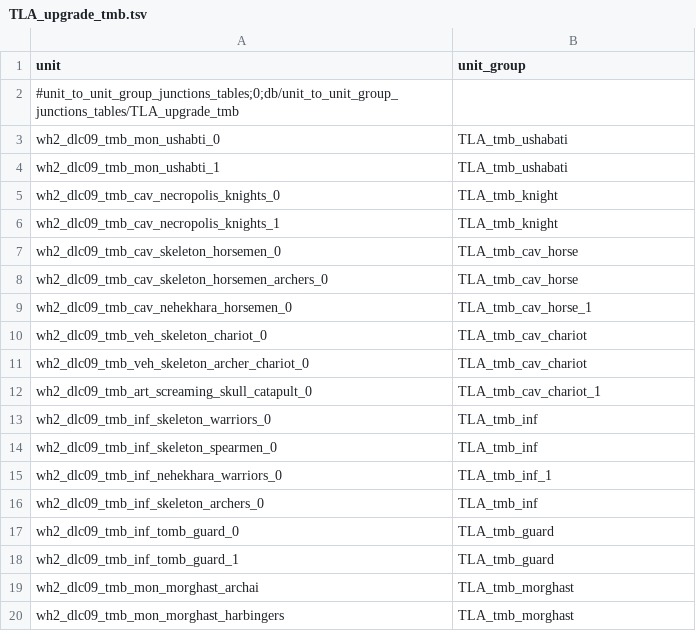
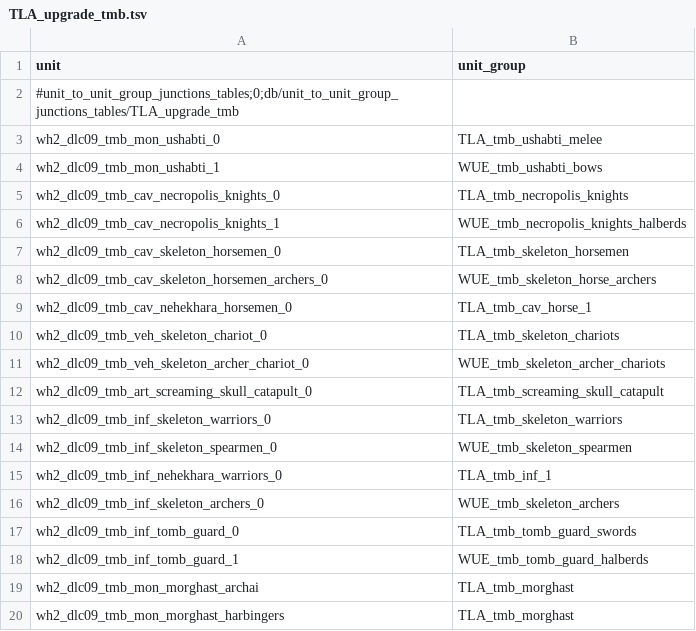
Before and after one commit to zverofaust/WarbandUpgradeExpanded, a TSV file: db/unit_to_unit_group_junctions_tables/TLA_upgrade_tmb.tsv, drawn as a sheet.

Commit message:
Tomb Kings redesign: unit_to_unit_group_junctions_tables split groups and vertical layout

```diff
--- a/db/unit_to_unit_group_junctions_tables/TLA_upgrade_tmb.tsv
+++ b/db/unit_to_unit_group_junctions_tables/TLA_upgrade_tmb.tsv
@@ -2,18 +2,18 @@ unit	unit_group
 #unit_to_unit_group_junctions_tables;0;db/unit_to_unit_group_junctions_tables/TLA_upgrade_tmb	
-wh2_dlc09_tmb_mon_ushabti_0	TLA_tmb_ushabati
-wh2_dlc09_tmb_mon_ushabti_1	TLA_tmb_ushabati
-wh2_dlc09_tmb_cav_necropolis_knights_0	TLA_tmb_knight
-wh2_dlc09_tmb_cav_necropolis_knights_1	TLA_tmb_knight
-wh2_dlc09_tmb_cav_skeleton_horsemen_0	TLA_tmb_cav_horse
-wh2_dlc09_tmb_cav_skeleton_horsemen_archers_0	TLA_tmb_cav_horse
+wh2_dlc09_tmb_mon_ushabti_0	TLA_tmb_ushabti_melee
+wh2_dlc09_tmb_mon_ushabti_1	WUE_tmb_ushabti_bows
+wh2_dlc09_tmb_cav_necropolis_knights_0	TLA_tmb_necropolis_knights
+wh2_dlc09_tmb_cav_necropolis_knights_1	WUE_tmb_necropolis_knights_halberds
+wh2_dlc09_tmb_cav_skeleton_horsemen_0	TLA_tmb_skeleton_horsemen
+wh2_dlc09_tmb_cav_skeleton_horsemen_archers_0	WUE_tmb_skeleton_horse_archers
 wh2_dlc09_tmb_cav_nehekhara_horsemen_0	TLA_tmb_cav_horse_1
-wh2_dlc09_tmb_veh_skeleton_chariot_0	TLA_tmb_cav_chariot
-wh2_dlc09_tmb_veh_skeleton_archer_chariot_0	TLA_tmb_cav_chariot
-wh2_dlc09_tmb_art_screaming_skull_catapult_0	TLA_tmb_cav_chariot_1
-wh2_dlc09_tmb_inf_skeleton_warriors_0	TLA_tmb_inf
-wh2_dlc09_tmb_inf_skeleton_spearmen_0	TLA_tmb_inf
+wh2_dlc09_tmb_veh_skeleton_chariot_0	TLA_tmb_skeleton_chariots
+wh2_dlc09_tmb_veh_skeleton_archer_chariot_0	WUE_tmb_skeleton_archer_chariots
+wh2_dlc09_tmb_art_screaming_skull_catapult_0	TLA_tmb_screaming_skull_catapult
+wh2_dlc09_tmb_inf_skeleton_warriors_0	TLA_tmb_skeleton_warriors
+wh2_dlc09_tmb_inf_skeleton_spearmen_0	WUE_tmb_skeleton_spearmen
 wh2_dlc09_tmb_inf_nehekhara_warriors_0	TLA_tmb_inf_1
-wh2_dlc09_tmb_inf_skeleton_archers_0	TLA_tmb_inf
-wh2_dlc09_tmb_inf_tomb_guard_0	TLA_tmb_guard
-wh2_dlc09_tmb_inf_tomb_guard_1	TLA_tmb_guard
+wh2_dlc09_tmb_inf_skeleton_archers_0	WUE_tmb_skeleton_archers
+wh2_dlc09_tmb_inf_tomb_guard_0	TLA_tmb_tomb_guard_swords
+wh2_dlc09_tmb_inf_tomb_guard_1	WUE_tmb_tomb_guard_halberds
 wh2_dlc09_tmb_mon_morghast_archai	TLA_tmb_morghast
```
